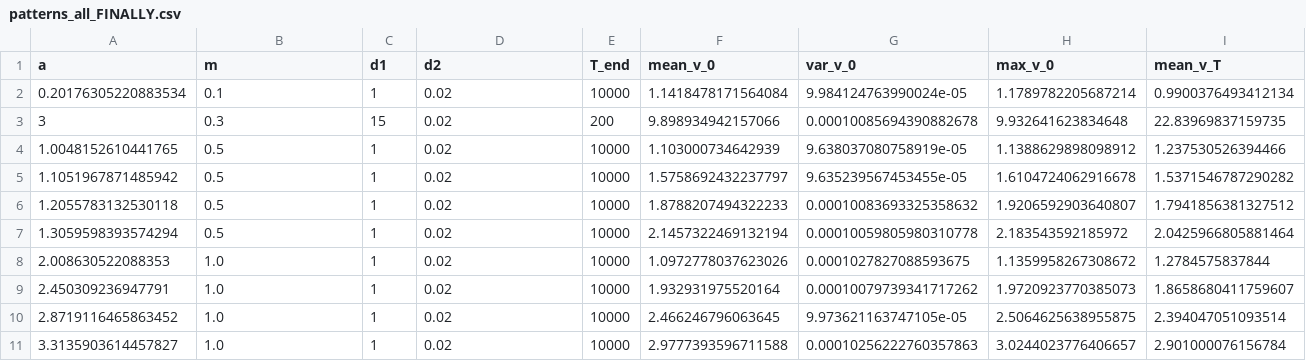
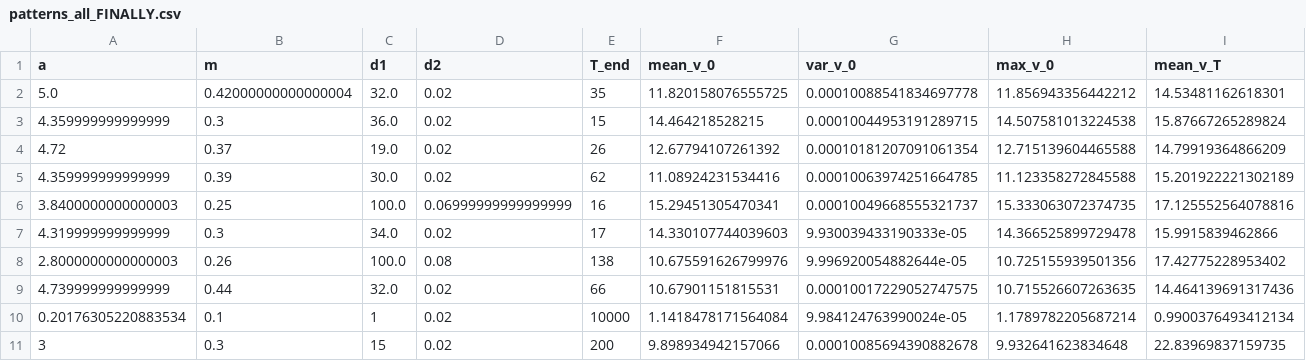
Before and after one commit to StrayGril/Model_Klausmeier-Gray-Scott, a CSV file: data/wykresy_etykiety_csv/patterns_all_FINALLY.csv, drawn as a sheet; only a part is shown; the shorter side is filled out with more unchanged rows; rows hold the shown columns only; the diff names each change by its address in the sheet, - before the commit and + after, or states it on an @@ line.

```diff
--- a/data/wykresy_etykiety_csv/patterns_all_FINALLY.csv
+++ b/data/wykresy_etykiety_csv/patterns_all_FINALLY.csv
+row 2: 5.0 | 0.42000000000000004 | 32.0 | 0.02 | 35 | 11.820158076555725 | 0.00010088541834697778 | 11.856943356442212 | 14.53481162618301
+row 3: 4.359999999999999 | 0.3 | 36.0 | 0.02 | 15 | 14.464218528215 | 0.00010044953191289715 | 14.507581013224538 | 15.87667265289824
+row 4: 4.72 | 0.37 | 19.0 | 0.02 | 26 | 12.67794107261392 | 0.00010181207091061354 | 12.715139604465588 | 14.79919364866209
+row 5: 4.359999999999999 | 0.39 | 30.0 | 0.02 | 62 | 11.08924231534416 | 0.00010063974251664785 | 11.123358272845588 | 15.201922221302189
+row 6: 3.8400000000000003 | 0.25 | 100.0 | 0.06999999999999999 | 16 | 15.29451305470341 | 0.00010049668555321737 | 15.333063072374735 | 17.125552564078816
+row 7: 4.319999999999999 | 0.3 | 34.0 | 0.02 | 17 | 14.330107744039603 | 9.930039433190333e-05 | 14.366525899729478 | 15.9915839462866
+row 8: 2.8000000000000003 | 0.26 | 100.0 | 0.08 | 138 | 10.675591626799976 | 9.996920054882644e-05 | 10.725155939501356 | 17.42775228953402
+row 9: 4.739999999999999 | 0.44 | 32.0 | 0.02 | 66 | 10.67901151815531 | 0.00010017229052747575 | 10.715526607263635 | 14.464139691317436
```
Also changed, not shown: data/wykresy_etykiety_csv/patterns_all_FINALLY_bez_pasow.csv.
